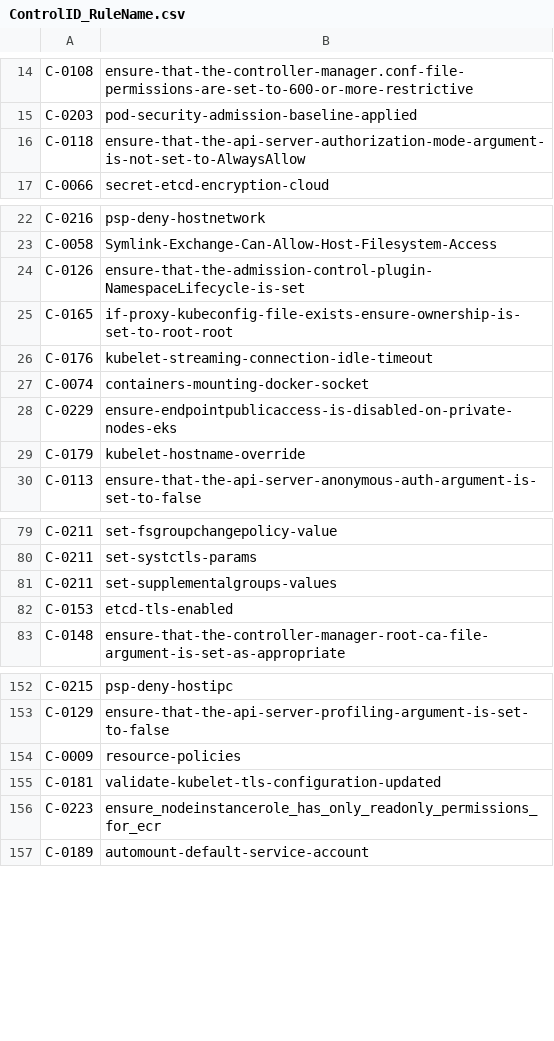
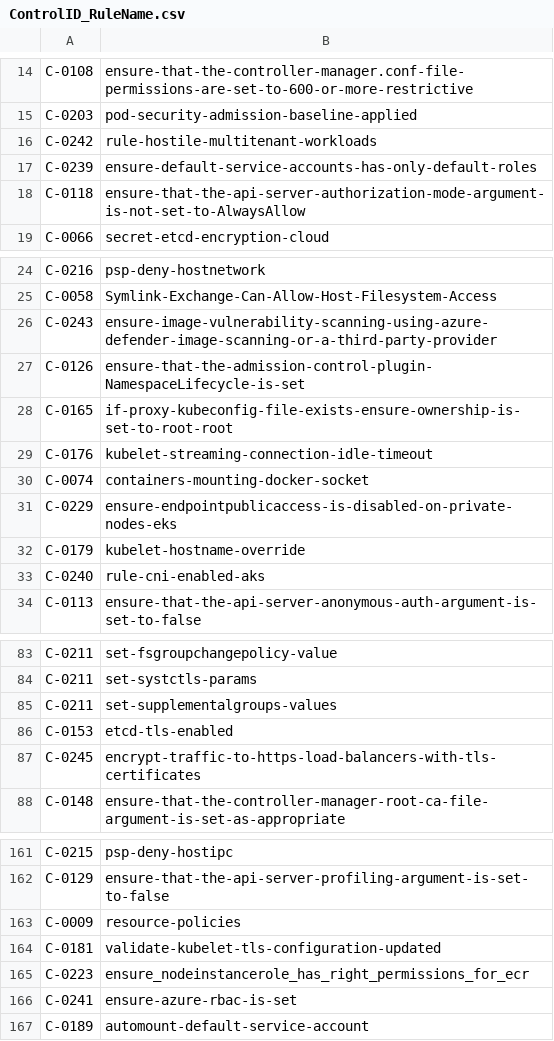
Before and after one commit to kubescape/regolibrary, a CSV file: releaseDev/ControlID_RuleName.csv, drawn as a sheet; only a part is shown, gaps mark what is left out; the diff covers the shown part only.

```diff
--- a/releaseDev/ControlID_RuleName.csv
+++ b/releaseDev/ControlID_RuleName.csv
@@ -15,2 +15,4 @@ C-0108,ensure-that-the-controller-manager.conf-file-permissions-are-set-to-600-o
 C-0203,pod-security-admission-baseline-applied
+C-0242,rule-hostile-multitenant-workloads
+C-0239,ensure-default-service-accounts-has-only-default-roles
 C-0118,ensure-that-the-api-server-authorization-mode-argument-is-not-set-to-AlwaysAllow
@@ -23,2 +25,3 @@ C-0216,psp-deny-hostnetwork
 C-0058,Symlink-Exchange-Can-Allow-Host-Filesystem-Access
+C-0243,ensure-image-vulnerability-scanning-using-azure-defender-image-scanning-or-a-third-party-provider
 C-0126,ensure-that-the-admission-control-plugin-NamespaceLifecycle-is-set
@@ -29,2 +32,3 @@ C-0229,ensure-endpointpublicaccess-is-disabled-on-private-nodes-eks
 C-0179,kubelet-hostname-override
+C-0240,rule-cni-enabled-aks
 C-0113,ensure-that-the-api-server-anonymous-auth-argument-is-set-to-false
@@ -82,2 +86,3 @@ C-0211,set-supplementalgroups-values
 C-0153,etcd-tls-enabled
+C-0245,encrypt-traffic-to-https-load-balancers-with-tls-certificates
 C-0148,ensure-that-the-controller-manager-root-ca-file-argument-is-set-as-appropriate
@@ -155,3 +164,4 @@ C-0009,resource-policies
 C-0181,validate-kubelet-tls-configuration-updated
-C-0223,ensure_nodeinstancerole_has_only_readonly_permissions_for_ecr
+C-0223,ensure_nodeinstancerole_has_right_permissions_for_ecr
+C-0241,ensure-azure-rbac-is-set
 C-0189,automount-default-service-account
```
Also changed, not shown: 10 added rows elsewhere in this file, releaseDev/FWName_CID_CName.csv, 8 other files.
